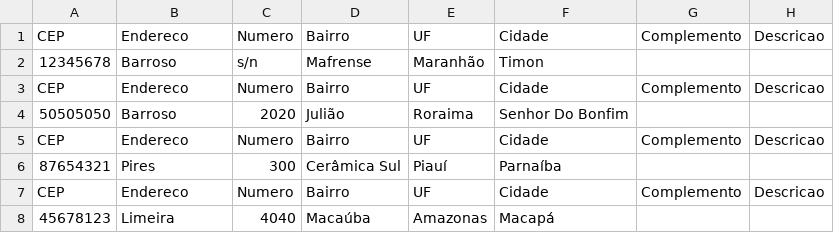
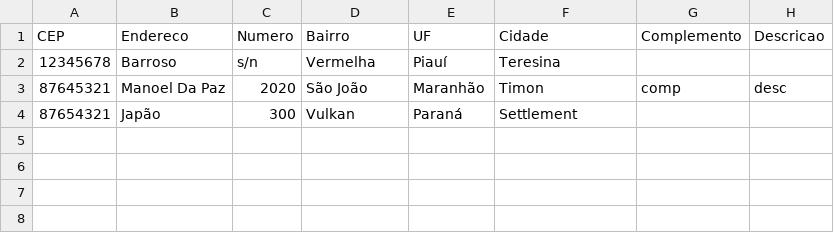
Before and after one commit to firminoneto11/address-register, a CSV file: addresses.csv, drawn as a sheet.

Commit message:
Created the function create_database

```diff
--- a/addresses.csv
+++ b/addresses.csv
@@ -1,8 +1,4 @@
 CEP,Endereco,Numero,Bairro,UF,Cidade,Complemento,Descricao
-12345678,Barroso,s/n,Mafrense,Maranhão,Timon,,
-CEP,Endereco,Numero,Bairro,UF,Cidade,Complemento,Descricao
-50505050,Barroso,2020,Julião,Roraima,Senhor Do Bonfim,,
-CEP,Endereco,Numero,Bairro,UF,Cidade,Complemento,Descricao
-87654321,Pires,300,Cerâmica Sul,Piauí,Parnaíba,,
-CEP,Endereco,Numero,Bairro,UF,Cidade,Complemento,Descricao
-45678123,Limeira,4040,Macaúba,Amazonas,Macapá,,
+12345678,Barroso,s/n,Vermelha,Piauí,Teresina,,
+87645321,Manoel Da Paz,2020,São João,Maranhão,Timon,comp,desc
+87654321,Japão,300,Vulkan,Paraná,Settlement,,
```
